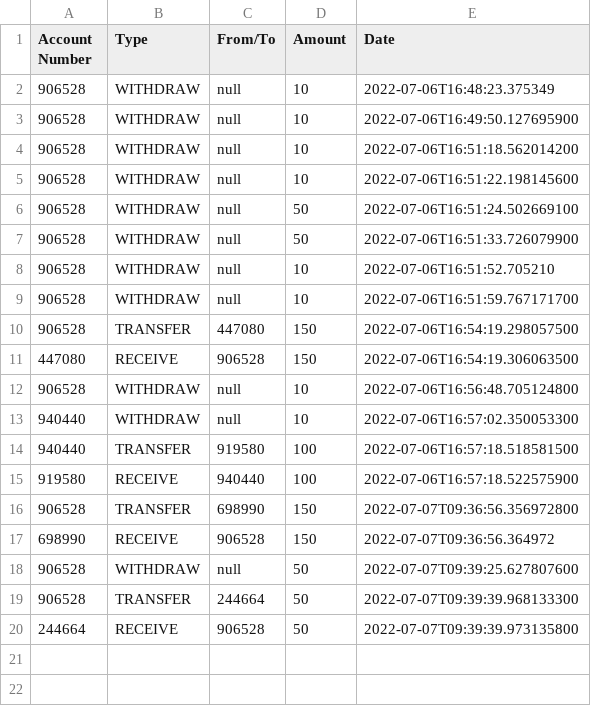
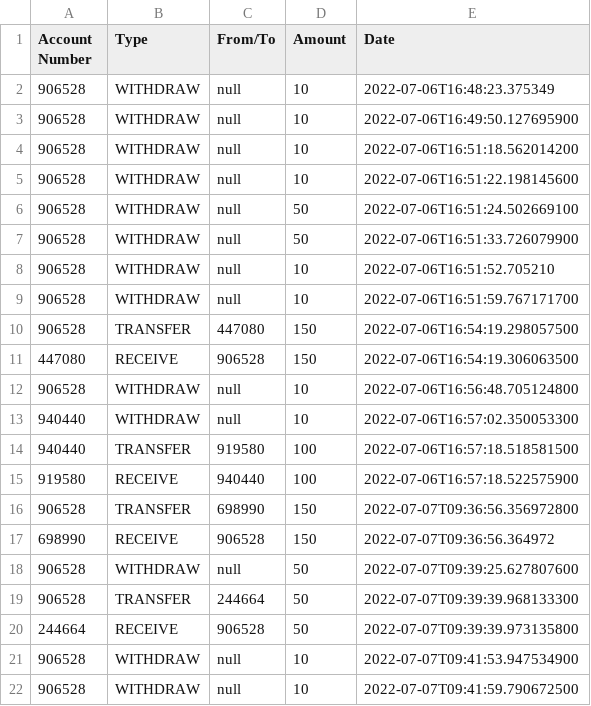
Before and after one commit to BernardTheFour/CDC-ATM_Simulation, a CSV file: src/resources/data/transaction.csv, drawn as a sheet.

Commit message:
Bugfix on transaction history screen

```diff
--- a/src/resources/data/transaction.csv
+++ b/src/resources/data/transaction.csv
@@ -20 +20,3 @@ Account Number;Type;From/To;Amount;Date;
 244664;RECEIVE;906528;50;2022-07-07T09:39:39.973135800;
+906528;WITHDRAW;null;10;2022-07-07T09:41:53.947534900;
+906528;WITHDRAW;null;10;2022-07-07T09:41:59.790672500;
```
Also changed, not shown: src/resources/data/account.csv, 2 other files.
